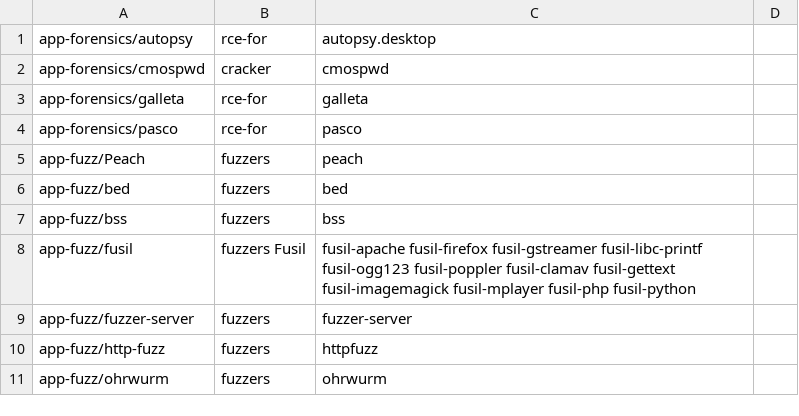
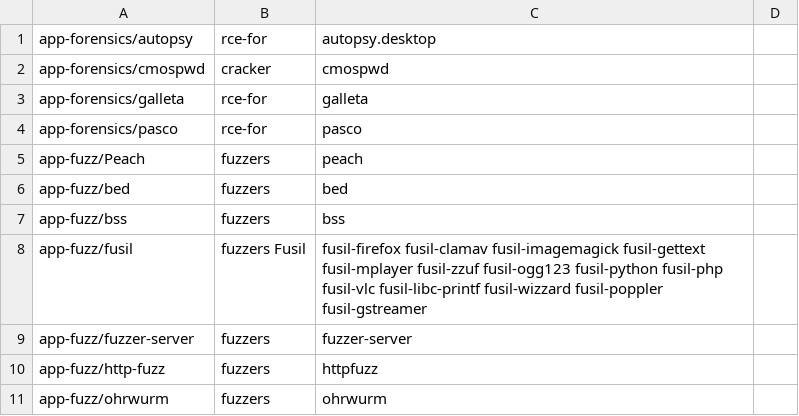
Before and after one commit to svn2github/pentoo, a CSV file: genmenu/trunk/src/share/genmenu/db.csv, drawn as a sheet; only a part is shown.

Commit message:
* Fixed fusil launchers. Fixes #91
git-svn-id: http://pentoo.googlecode.com/svn@706 04556701-5d27-2e10-b29c-201e0903c0fa

```diff
--- a/genmenu/trunk/src/share/genmenu/db.csv
+++ b/genmenu/trunk/src/share/genmenu/db.csv
@@ -7,3 +7,3 @@ app-fuzz/bed,fuzzers,bed
 app-fuzz/bss,fuzzers,bss
-app-fuzz/fusil,fuzzers Fusil,fusil-apache fusil-firefox fusil-gstreamer fusil-libc-printf fusil-ogg123 fusil-poppler fusil-clamav fusil-gettext fusil-imagemagick fusil-mplayer fusil-php fusil-python
+app-fuzz/fusil,fuzzers Fusil,fusil-firefox fusil-clamav fusil-imagemagick fusil-gettext fusil-mplayer fusil-zzuf fusil-ogg123 fusil-python fusil-php fusil-vlc fusil-libc-printf fusil-wizzard fusil-poppler fusil-gstreamer
 app-fuzz/fuzzer-server,fuzzers,fuzzer-server
```
